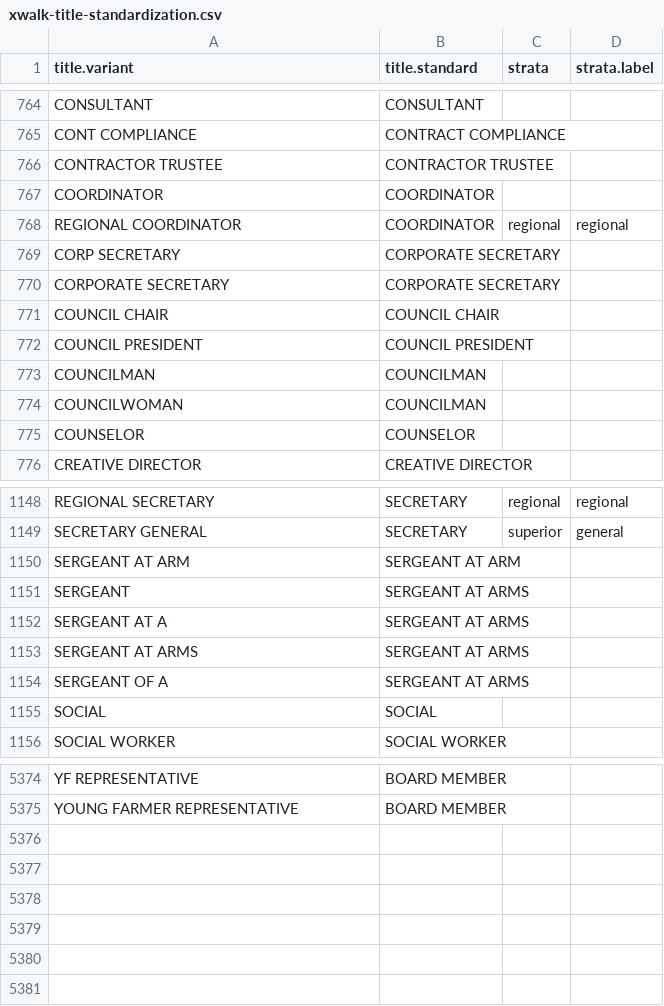
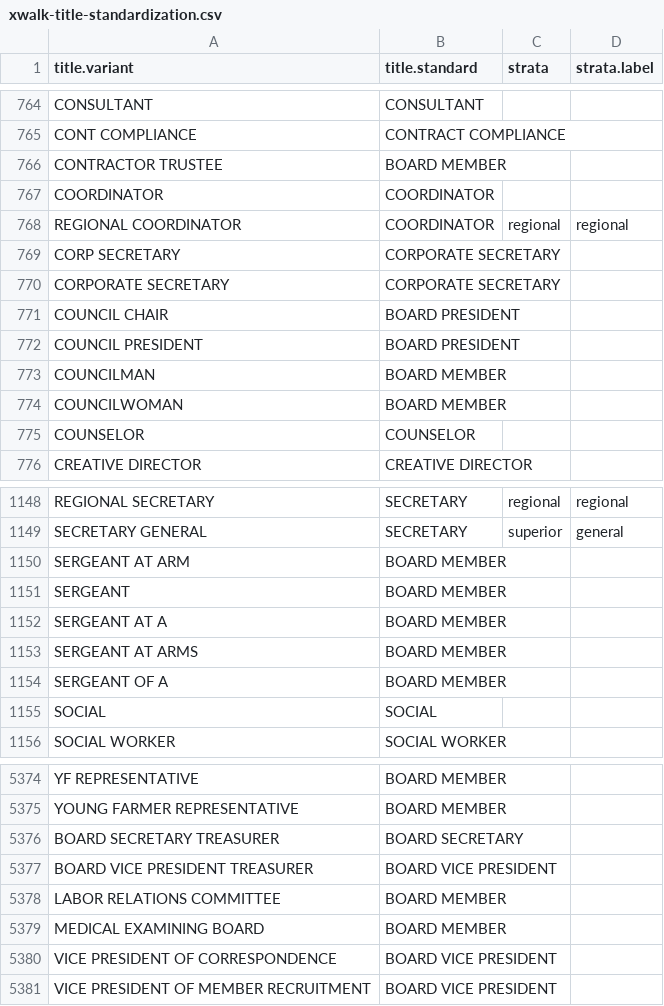
Before and after one commit to Nonprofit-Open-Data-Collective/titleclassifier, a CSV file: data-raw/demo/xwalk-title-standardization.csv, drawn as a sheet; only a part is shown, gaps mark what is left out; the diff covers the shown part only.

```diff
--- a/data-raw/demo/xwalk-title-standardization.csv
+++ b/data-raw/demo/xwalk-title-standardization.csv
@@ -765,3 +765,3 @@
 "CONT COMPLIANCE","CONTRACT COMPLIANCE","",""
-"CONTRACTOR TRUSTEE","CONTRACTOR TRUSTEE","",""
+"CONTRACTOR TRUSTEE","BOARD MEMBER","",""
 "COORDINATOR","COORDINATOR","",""
@@ -770,6 +770,6 @@
 "CORPORATE SECRETARY","CORPORATE SECRETARY","",""
-"COUNCIL CHAIR","COUNCIL CHAIR","",""
-"COUNCIL PRESIDENT","COUNCIL PRESIDENT","",""
-"COUNCILMAN","COUNCILMAN","",""
-"COUNCILWOMAN","COUNCILMAN","",""
+"COUNCIL CHAIR","BOARD PRESIDENT","",""
+"COUNCIL PRESIDENT","BOARD PRESIDENT","",""
+"COUNCILMAN","BOARD MEMBER","",""
+"COUNCILWOMAN","BOARD MEMBER","",""
 "COUNSELOR","COUNSELOR","",""
@@ -1149,7 +1149,7 @@
 "SECRETARY GENERAL","SECRETARY","superior","general"
-"SERGEANT AT ARM","SERGEANT AT ARM","",""
-"SERGEANT","SERGEANT AT ARMS","",""
-"SERGEANT AT A","SERGEANT AT ARMS","",""
-"SERGEANT AT ARMS","SERGEANT AT ARMS","",""
-"SERGEANT OF A","SERGEANT AT ARMS","",""
+"SERGEANT AT ARM","BOARD MEMBER","",""
+"SERGEANT","BOARD MEMBER","",""
+"SERGEANT AT A","BOARD MEMBER","",""
+"SERGEANT AT ARMS","BOARD MEMBER","",""
+"SERGEANT OF A","BOARD MEMBER","",""
 "SOCIAL","SOCIAL","",""
@@ -5375 +5375,7 @@
 "YOUNG FARMER REPRESENTATIVE","BOARD MEMBER","",""
+"BOARD SECRETARY TREASURER","BOARD SECRETARY","",""
+"BOARD VICE PRESIDENT TREASURER","BOARD VICE PRESIDENT","",""
+"LABOR RELATIONS COMMITTEE","BOARD MEMBER","",""
+"MEDICAL EXAMINING BOARD","BOARD MEMBER","",""
+"VICE PRESIDENT OF CORRESPONDENCE","BOARD VICE PRESIDENT","",""
+"VICE PRESIDENT OF MEMBER RECRUITMENT","BOARD VICE PRESIDENT","",""
```
Also changed, not shown: 28 edited cells elsewhere in this file, data-raw/crosswalks/title-standardization.csv, data-raw/demo/xwalk-title-taxonomy.csv, 22 other files.
